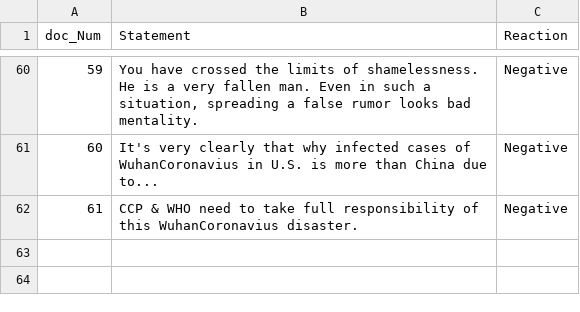
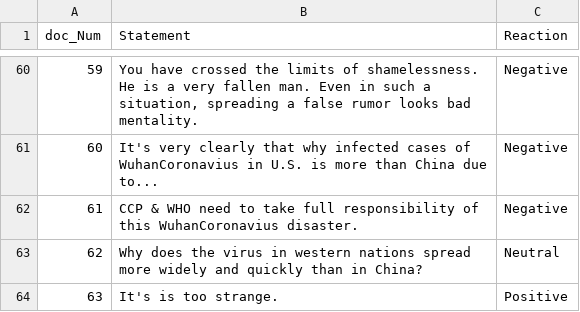
Before and after one commit to NikhithaKunati/INFO5731_Spring2020, a CSV file: WuhanCoronaVirus Tweet Reaction.csv, drawn as a sheet; only a part is shown, gaps mark what is left out.

Commit message:
Update WuhanCoronaVirus Tweet Reaction.csv

```diff
--- a/WuhanCoronaVirus Tweet Reaction.csv
+++ b/WuhanCoronaVirus Tweet Reaction.csv
@@ -62 +62,3 @@
 61,CCP & WHO need to take full responsibility of this WuhanCoronavius disaster.,Negative
+62,Why does the virus in western nations spread more widely and quickly than in China?,Neutral
+63,It's is too strange.,Positive
```
